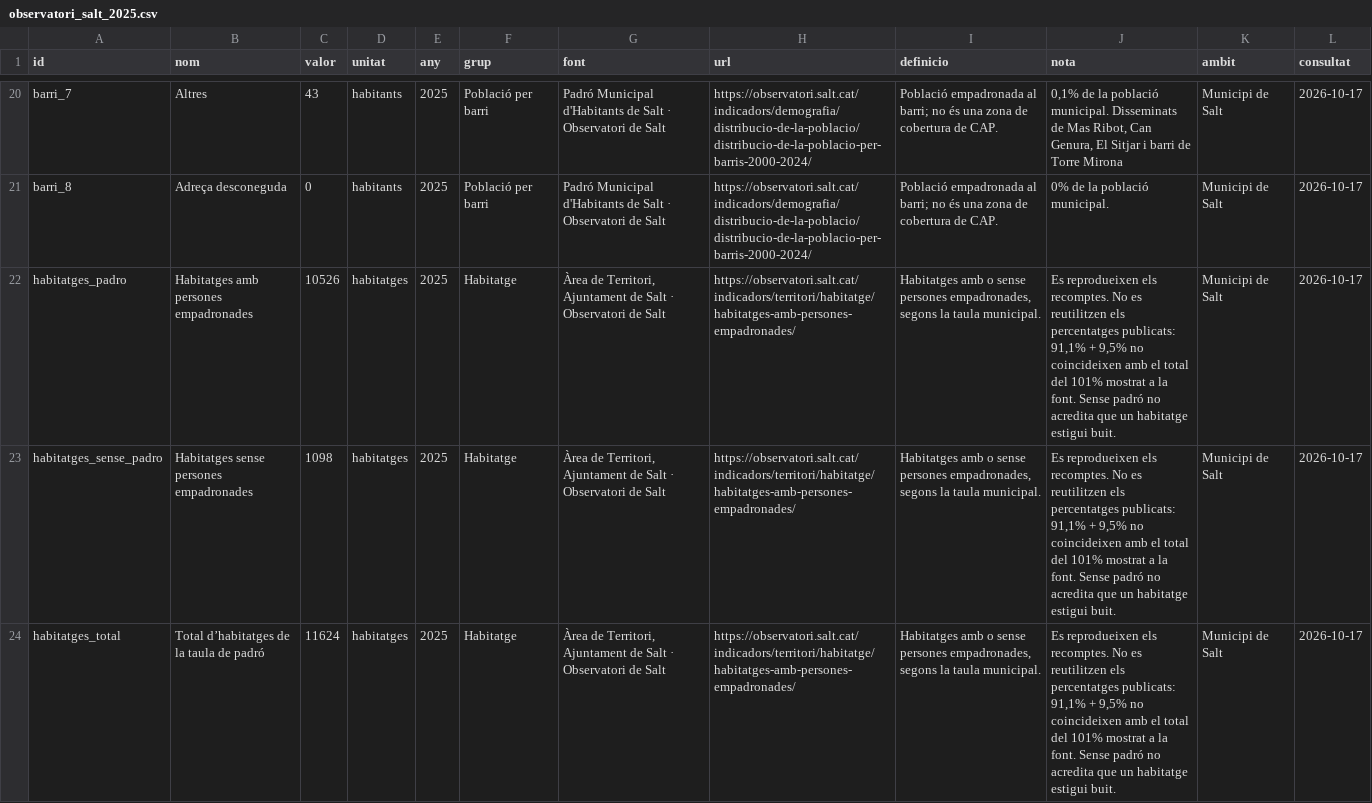
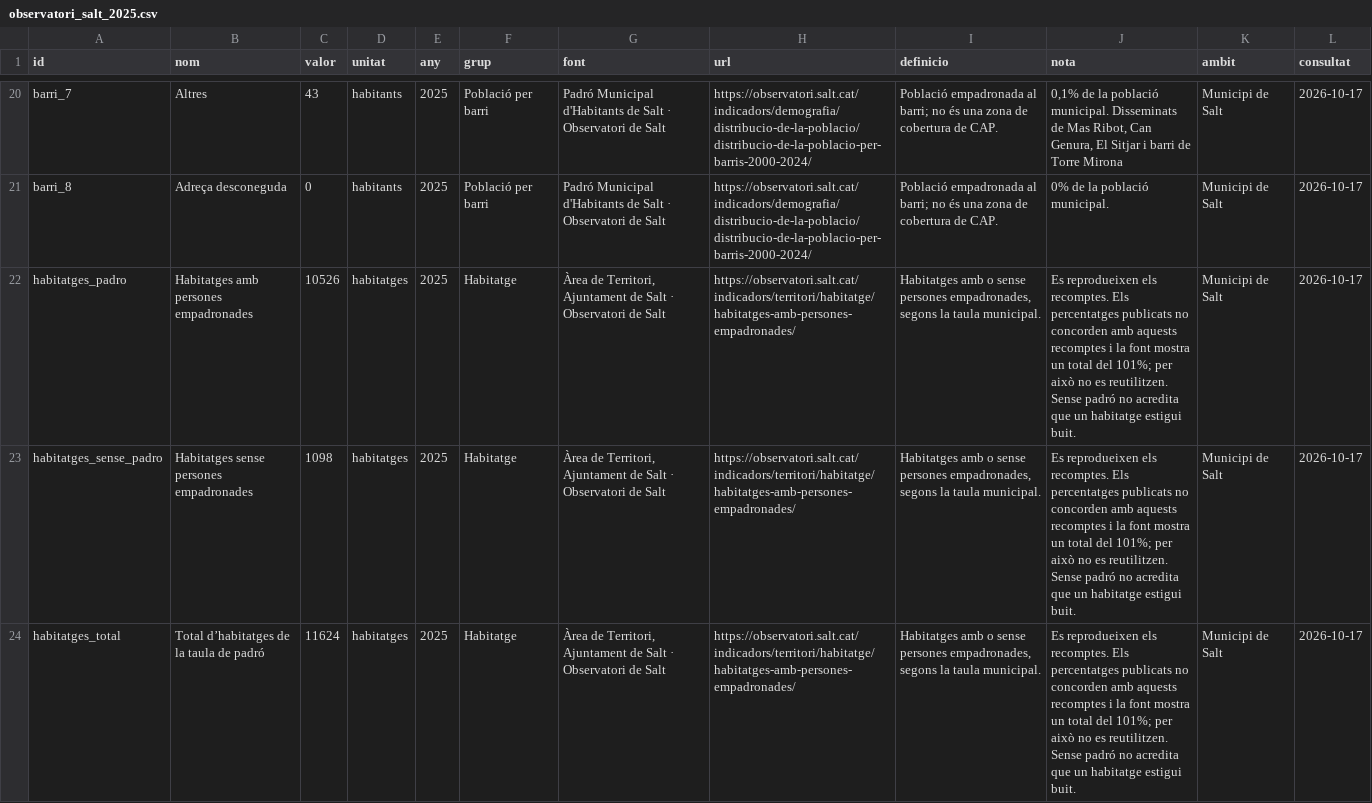
Before and after one commit to cvragar/sociograma-salt, a CSV file: descarregues/observatori_salt_2025.csv, drawn as a sheet; only a part is shown, gaps mark what is left out.

Commit message:
Aclareix la incoherència dels percentatges d’habitatge de l’Observatori
Precisa que els percentatges publicats no concorden amb els recomptes i que la font mostra un total del 101%. Manté els recomptes oficials i sincronitza JSON, JavaScript, CSV i el generador.

```diff
--- a/descarregues/observatori_salt_2025.csv
+++ b/descarregues/observatori_salt_2025.csv
@@ -21,4 +21,4 @@ barri_7,Altres,43,habitants,2025,Població per barri,Padró Municipal d'Habitant
 barri_8,Adreça desconeguda,0,habitants,2025,Població per barri,Padró Municipal d'Habitants de Salt · Observatori de Salt,https://observatori.salt.cat/indicadors/demografia/distribucio-de-la-poblacio/distribucio-de-la-poblacio-per-barris-2000-2024/,Població empadronada al barri; no és una zona de cobertura de CAP.,0% de la població municipal. ,Municipi de Salt,2026-10-17
-habitatges_padro,Habitatges amb persones empadronades,10526,habitatges,2025,Habitatge,"Àrea de Territori, Ajuntament de Salt · Observatori de Salt",https://observatori.salt.cat/indicadors/territori/habitatge/habitatges-amb-persones-empadronades/,"Habitatges amb o sense persones empadronades, segons la taula municipal.","Es reprodueixen els recomptes. No es reutilitzen els percentatges publicats: 91,1% + 9,5% no coincideixen amb el total del 101% mostrat a la font. Sense padró no acredita que un habitatge estigui buit.",Municipi de Salt,2026-10-17
-habitatges_sense_padro,Habitatges sense persones empadronades,1098,habitatges,2025,Habitatge,"Àrea de Territori, Ajuntament de Salt · Observatori de Salt",https://observatori.salt.cat/indicadors/territori/habitatge/habitatges-amb-persones-empadronades/,"Habitatges amb o sense persones empadronades, segons la taula municipal.","Es reprodueixen els recomptes. No es reutilitzen els percentatges publicats: 91,1% + 9,5% no coincideixen amb el total del 101% mostrat a la font. Sense padró no acredita que un habitatge estigui buit.",Municipi de Salt,2026-10-17
-habitatges_total,Total d’habitatges de la taula de padró,11624,habitatges,2025,Habitatge,"Àrea de Territori, Ajuntament de Salt · Observatori de Salt",https://observatori.salt.cat/indicadors/territori/habitatge/habitatges-amb-persones-empadronades/,"Habitatges amb o sense persones empadronades, segons la taula municipal.","Es reprodueixen els recomptes. No es reutilitzen els percentatges publicats: 91,1% + 9,5% no coincideixen amb el total del 101% mostrat a la font. Sense padró no acredita que un habitatge estigui buit.",Municipi de Salt,2026-10-17
+habitatges_padro,Habitatges amb persones empadronades,10526,habitatges,2025,Habitatge,"Àrea de Territori, Ajuntament de Salt · Observatori de Salt",https://observatori.salt.cat/indicadors/territori/habitatge/habitatges-amb-persones-empadronades/,"Habitatges amb o sense persones empadronades, segons la taula municipal.","Es reprodueixen els recomptes. Els percentatges publicats no concorden amb aquests recomptes i la font mostra un total del 101%; per això no es reutilitzen. Sense padró no acredita que un habitatge estigui buit.",Municipi de Salt,2026-10-17
+habitatges_sense_padro,Habitatges sense persones empadronades,1098,habitatges,2025,Habitatge,"Àrea de Territori, Ajuntament de Salt · Observatori de Salt",https://observatori.salt.cat/indicadors/territori/habitatge/habitatges-amb-persones-empadronades/,"Habitatges amb o sense persones empadronades, segons la taula municipal.","Es reprodueixen els recomptes. Els percentatges publicats no concorden amb aquests recomptes i la font mostra un total del 101%; per això no es reutilitzen. Sense padró no acredita que un habitatge estigui buit.",Municipi de Salt,2026-10-17
+habitatges_total,Total d’habitatges de la taula de padró,11624,habitatges,2025,Habitatge,"Àrea de Territori, Ajuntament de Salt · Observatori de Salt",https://observatori.salt.cat/indicadors/territori/habitatge/habitatges-amb-persones-empadronades/,"Habitatges amb o sense persones empadronades, segons la taula municipal.","Es reprodueixen els recomptes. Els percentatges publicats no concorden amb aquests recomptes i la font mostra un total del 101%; per això no es reutilitzen. Sense padró no acredita que un habitatge estigui buit.",Municipi de Salt,2026-10-17
```
Also changed, not shown: 3 other files.
